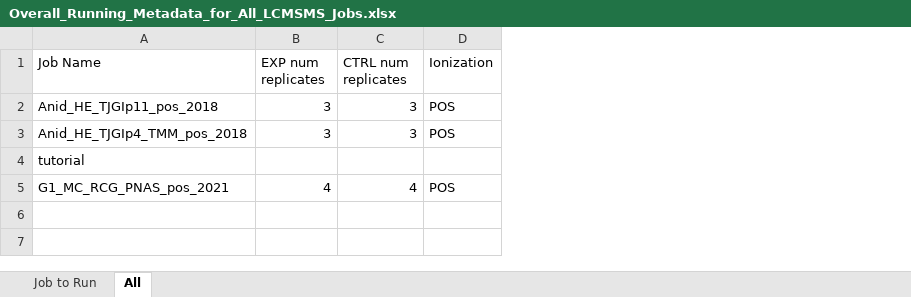
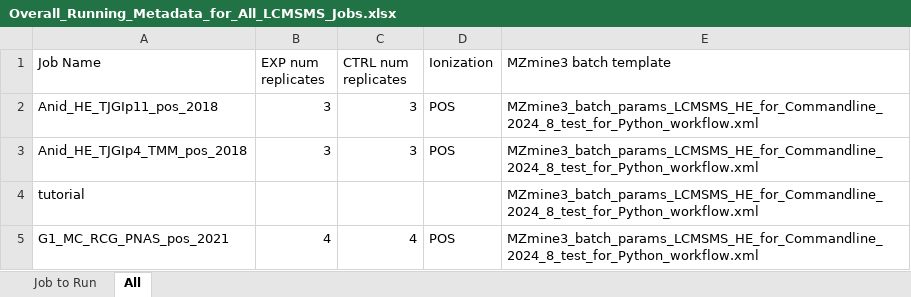
Before and after one commit to O-Malley-Lab/LCMSMS_data_analysis_workflow, an Excel workbook: input/Overall_Running_Metadata_for_All_LCMSMS_Jobs.xlsx, sheet All, drawn as a sheet; values as stored, in another font and other column widths than the file's, no borders; the diff names each change by its address in the sheet, - before the commit and + after, or states it on an @@ line.

Commit message:
Script 1 fix error with deleting everyting in temp folder at start of job; added feature for specifying filename for MZmine3 batch xml template file.

```diff
--- a/input/Overall_Running_Metadata_for_All_LCMSMS_Jobs.xlsx (sheet All)
+++ b/input/Overall_Running_Metadata_for_All_LCMSMS_Jobs.xlsx (sheet All)
+column E (MZmine3 batch template), rows 2-5: all MZmine3_batch_params_LCMSMS_HE_for_Commandline_2024_8_test_for_Python_workflow.xml
```
Also changed, not shown: sheet Job to Run, 1 other file.
